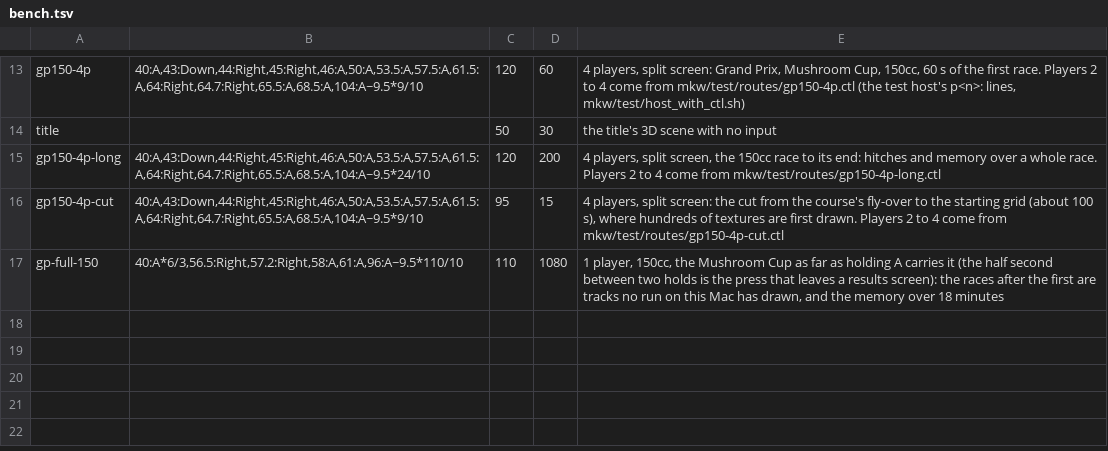
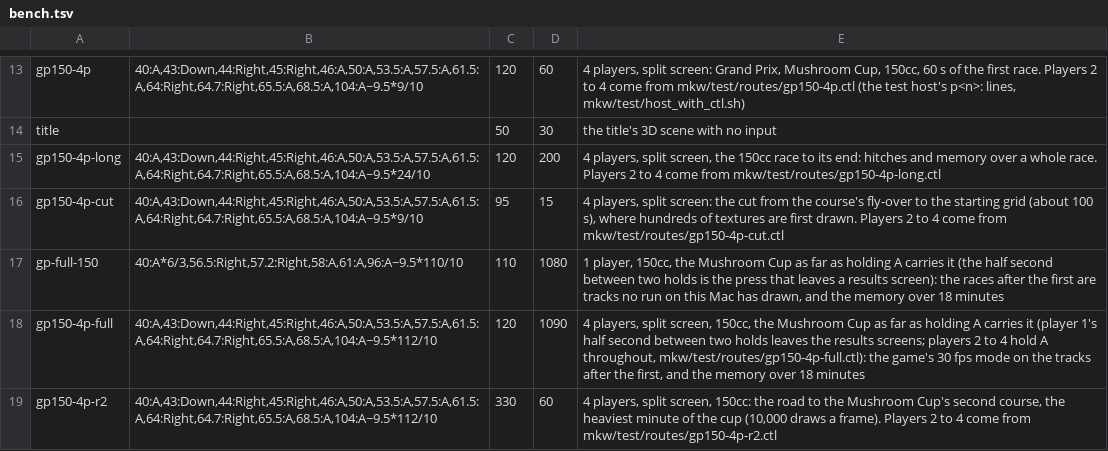
Before and after one commit to en7y/no-lag-kart, a TSV file: dm/games/0400C3F00006E000/bench.tsv, drawn as a sheet; only a part is shown, gaps mark what is left out; the diff names each change by its address in the sheet, - before the commit and + after, or states it on an @@ line.

```diff
--- a/dm/games/0400C3F00006E000/bench.tsv
+++ b/dm/games/0400C3F00006E000/bench.tsv
+row 18: gp150-4p-full | 40:A,43:Down,44:Right,45:Right,46:A,50:A,53.5:A,57.5:A,61.5:A,64:Right,64.7:Right,65.5:A,68.5:A,104:A~9.5*112/10 | 120 | 1090 | 4 players, split screen, 150cc, the Mushroom Cup as far as holding A carries it (player 1's half second between two holds leaves the results screens; players 2 to 4 hold A throughout, mkw/test/routes/gp150-4p-full.ctl): the game's 30 fps mode on the tracks after the first, and the memory over 18 minutes
+row 19: gp150-4p-r2 | 40:A,43:Down,44:Right,45:Right,46:A,50:A,53.5:A,57.5:A,61.5:A,64:Right,64.7:Right,65.5:A,68.5:A,104:A~9.5*112/10 | 330 | 60 | 4 players, split screen, 150cc: the road to the Mushroom Cup's second course, the heaviest minute of the cup (10,000 draws a frame). Players 2 to 4 come from mkw/test/routes/gp150-4p-r2.ctl
```
Also changed, not shown: 4 other files.
